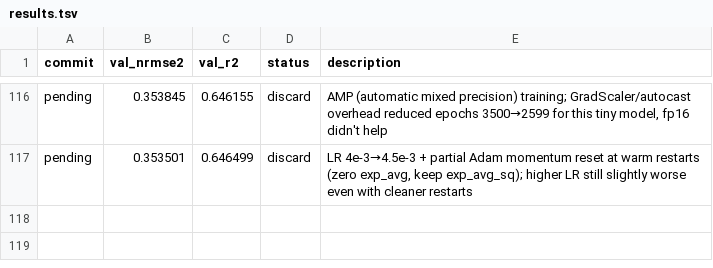
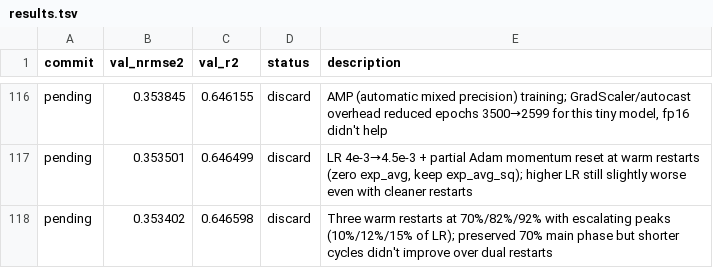
Before and after one commit to Ravindrakapse/AutoresearchAutoencoder, a TSV file: results.tsv, drawn as a sheet; only a part is shown, gaps mark what is left out; the diff names each change by its address in the sheet, - before the commit and + after, or states it on an @@ line.

```diff
--- a/results.tsv
+++ b/results.tsv
+row 118: pending | 0.353402 | 0.646598 | discard | Three warm restarts at 70%/82%/92% with escalating peaks (10%/12%/15% of LR); preserved 70% main phase but shorter cycles didn't improve over dual restarts
```
